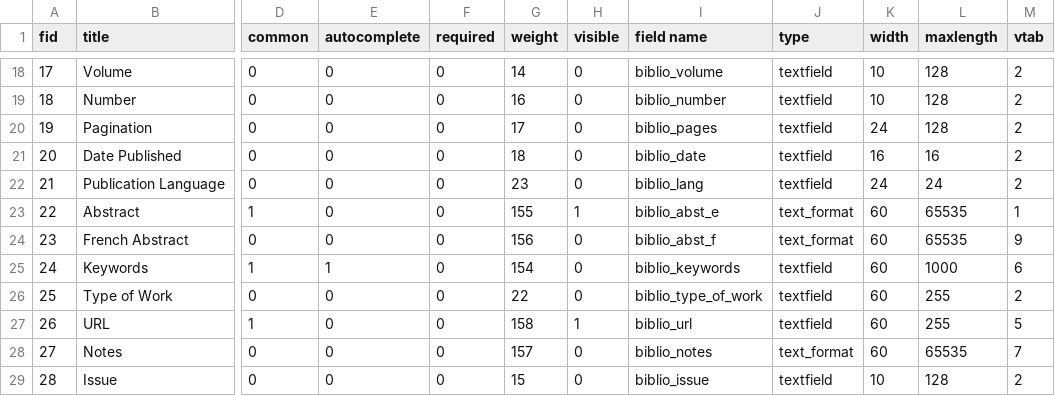
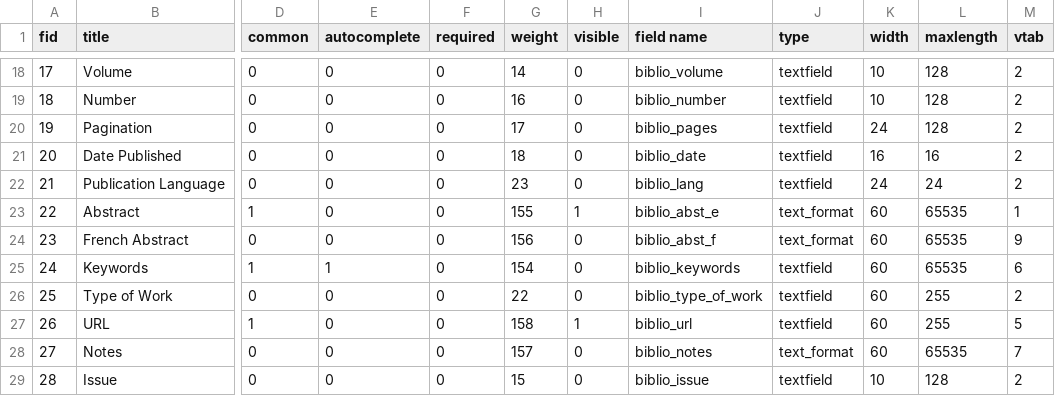
Before and after one commit to PECE-project/drupal-pece, a CSV file: profiles/pece/modules/contrib/biblio/misc/biblio.field.link.data.csv, drawn as a sheet; only a part is shown, gaps mark what is left out; the diff names each change by its address in the sheet, - before the commit and + after, or states it on an @@ line.

Commit message:
Update biblio module.

```diff
--- a/profiles/pece/modules/contrib/biblio/misc/biblio.field.link.data.csv
+++ b/profiles/pece/modules/contrib/biblio/misc/biblio.field.link.data.csv
-L25 (maxlength): 1000
+L25 (maxlength): 65535
```
Also changed, not shown: 27 other files.
